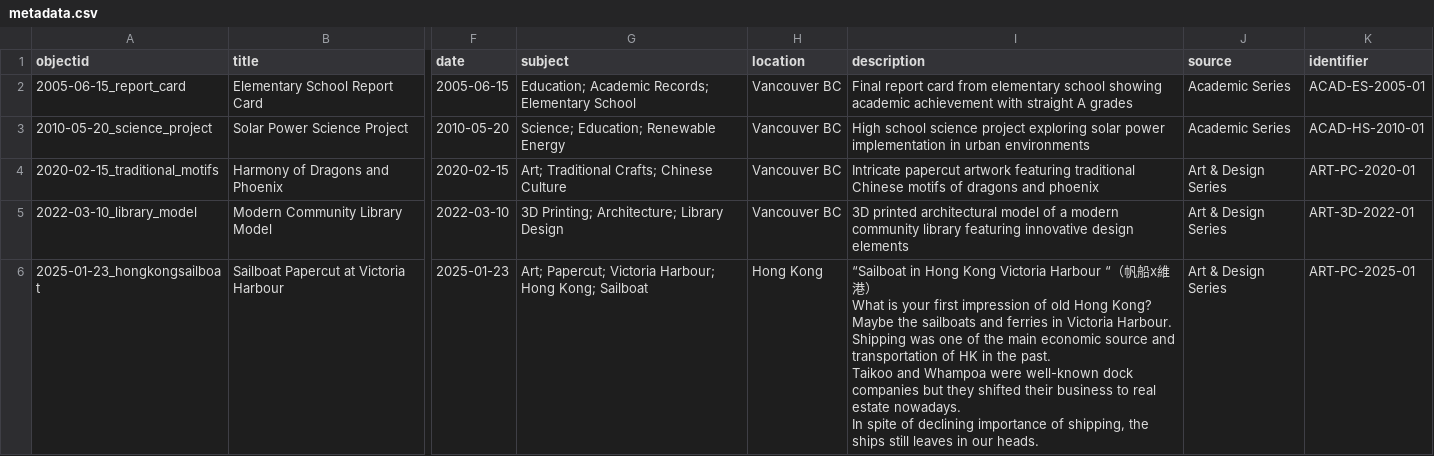
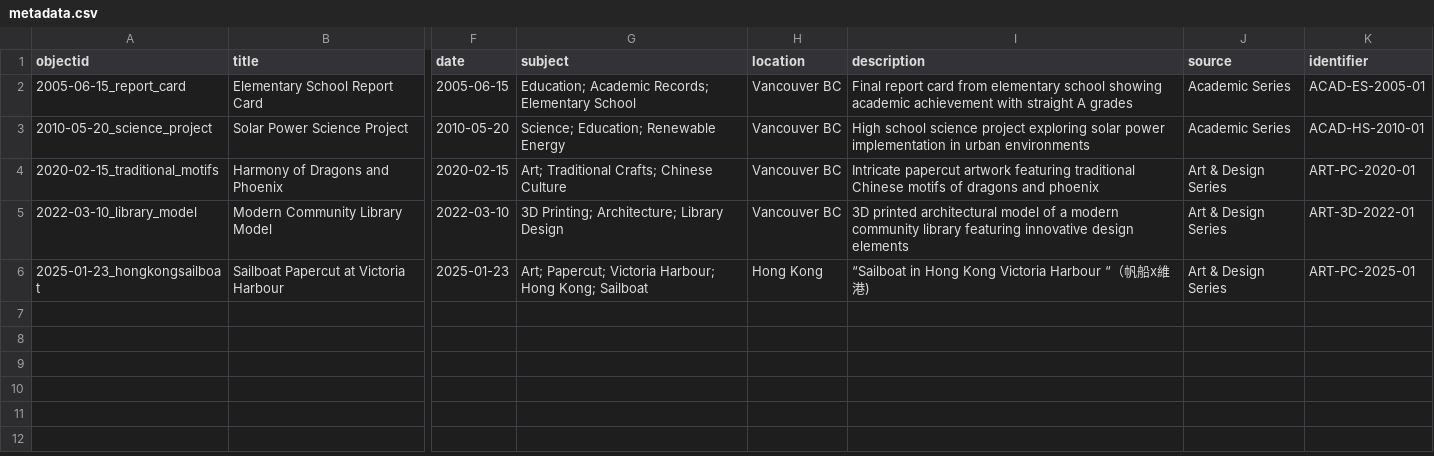
Before and after one commit to wongsyvr/digital-repository, a CSV file: metadata.csv, drawn as a sheet; only a part is shown, gaps mark what is left out; ↵ is a line break in a cell; the diff names each change by its address in the sheet, - before the commit and + after, or states it on an @@ line.

Commit message:
Update metadata.csv

```diff
--- a/metadata.csv
+++ b/metadata.csv
-I6 (description): …維港） ↵ What is your first impression of old Hong Kong? ↵ Maybe the sailboats and ferries in Victoria Harbour. ↵ Shipping was one of the main economic source and transportation of HK in the past. ↵ Taikoo and Whampoa were well-known dock companies but they shifted their business to real estate nowadays. ↵ In spite of declining importance of shipping, the ships still leaves in our heads.
+I6 (description): …維港)
```
